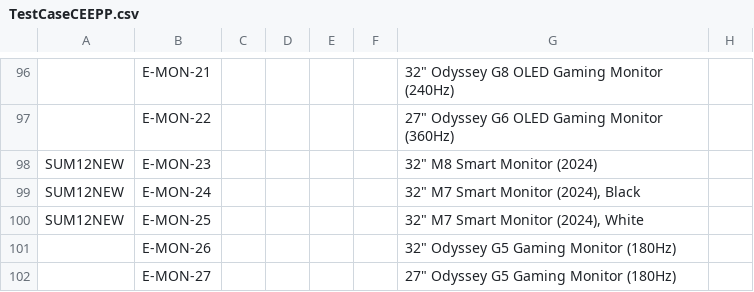
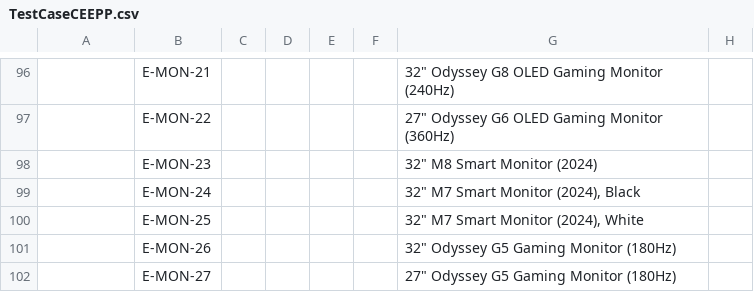
Before and after one commit to raymondwoocheil/CheilSEHKQA, a CSV file: datasources/TestCaseCEEPP.csv, drawn as a sheet; only a part is shown, gaps mark what is left out; the diff covers the shown part only; the diff names each change by its address in the sheet, - before the commit and + after, or states it on an @@ line.

```diff
--- a/datasources/TestCaseCEEPP.csv
+++ b/datasources/TestCaseCEEPP.csv
-A98:A100: SUM12NEW
+A98:A100: (empty)
```
Also changed, not shown: 104 edited cells elsewhere in this file, datasources/TestCaseCESPP.csv.
